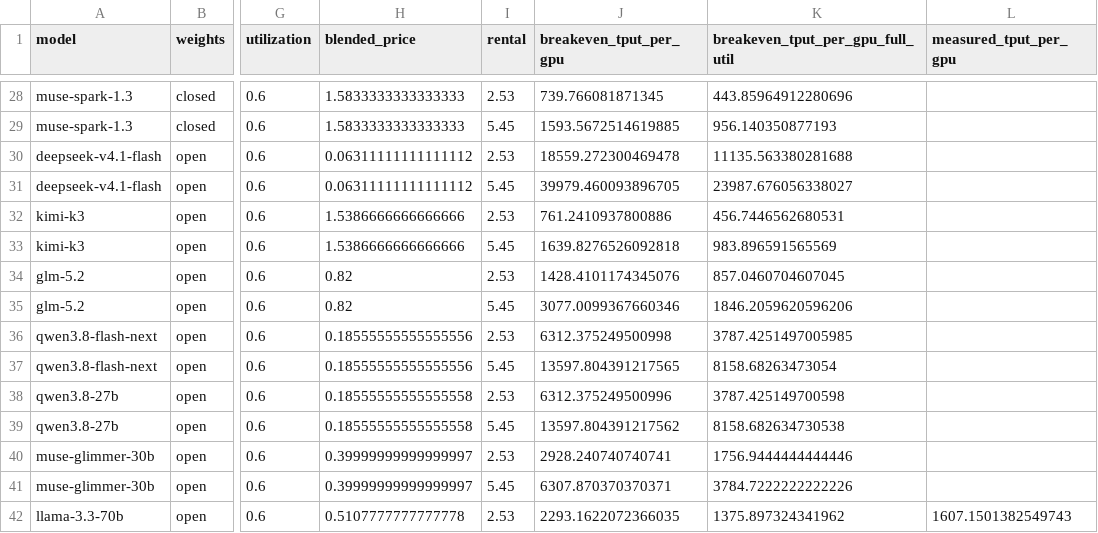
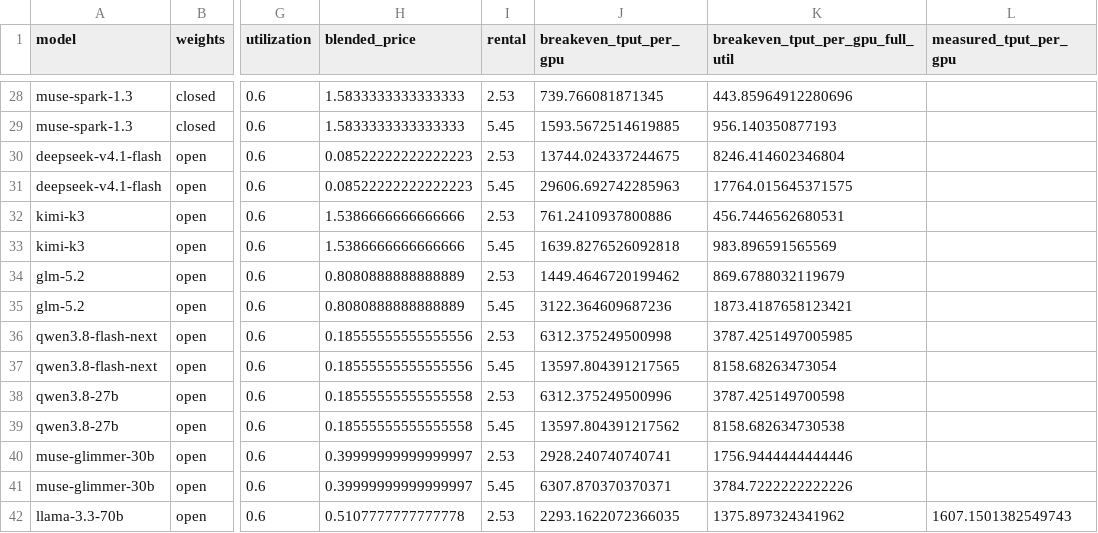
Before and after one commit to martifr4/App_reflexes, a CSV file: token_spread/outputs/breakeven_throughput.csv, drawn as a sheet; only a part is shown, gaps mark what is left out; the diff names each change by its address in the sheet, - before the commit and + after, or states it on an @@ line.

```diff
--- a/token_spread/outputs/breakeven_throughput.csv
+++ b/token_spread/outputs/breakeven_throughput.csv
-H30:H31 (blended_price): 0.06311111111111112
+H30:H31 (blended_price): 0.08522222222222223
-J30 (breakeven_tput_per_gpu): 18559.272300469478
+J30 (breakeven_tput_per_gpu): 13744.024337244675
-K30 (breakeven_tput_per_gpu_full_util): 11135.563380281688
+K30 (breakeven_tput_per_gpu_full_util): 8246.414602346804
-J31 (breakeven_tput_per_gpu): 39979.460093896705
+J31 (breakeven_tput_per_gpu): 29606.692742285963
-K31 (breakeven_tput_per_gpu_full_util): 23987.676056338027
+K31 (breakeven_tput_per_gpu_full_util): 17764.015645371575
-H34:H35 (blended_price): 0.82
+H34:H35 (blended_price): 0.8080888888888889
-J34 (breakeven_tput_per_gpu): 1428.4101174345076
+J34 (breakeven_tput_per_gpu): 1449.4646720199462
-K34 (breakeven_tput_per_gpu_full_util): 857.0460704607045
+K34 (breakeven_tput_per_gpu_full_util): 869.6788032119679
-J35 (breakeven_tput_per_gpu): 3077.0099367660346
+J35 (breakeven_tput_per_gpu): 3122.364609687236
-K35 (breakeven_tput_per_gpu_full_util): 1846.2059620596206
+K35 (breakeven_tput_per_gpu_full_util): 1873.4187658123421
```
Also changed, not shown: token_spread/data/api_prices.csv, token_spread/data/api_prices_price_only.csv, 29 other files.
